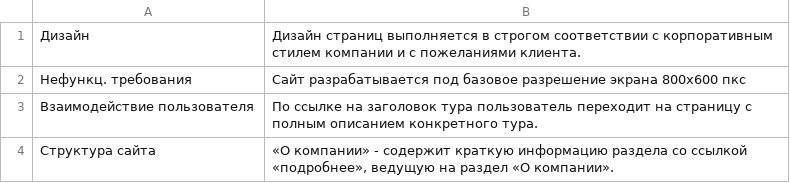
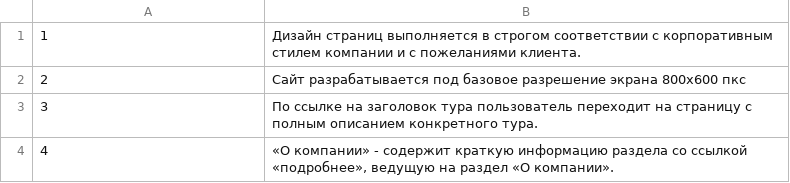
Before and after one commit to CaP4iK/cretes, a CSV file: test.csv, drawn as a sheet.

Commit message:
Add files via upload

```diff
--- a/test.csv
+++ b/test.csv
@@ -1,4 +1,4 @@
-"Дизайн", "Дизайн страниц выполняется в строгом соответствии с корпоративным стилем компании и с пожеланиями клиента."
-"Нефункц. требования","Сайт разрабатывается под базовое разрешение экрана 800х600 пкс"
-"Взаимодействие пользователя", "По ссылке на заголовок тура пользователь переходит на страницу с полным описанием конкретного тура."
-"Структура сайта", "«О компании» - содержит краткую информацию раздела со ссылкой «подробнее», ведущую на раздел «О компании»."
+"1", "Дизайн страниц выполняется в строгом соответствии с корпоративным стилем компании и с пожеланиями клиента."
+"2","Сайт разрабатывается под базовое разрешение экрана 800х600 пкс"
+"3", "По ссылке на заголовок тура пользователь переходит на страницу с полным описанием конкретного тура."
+"4", "«О компании» - содержит краткую информацию раздела со ссылкой «подробнее», ведущую на раздел «О компании»."
```
